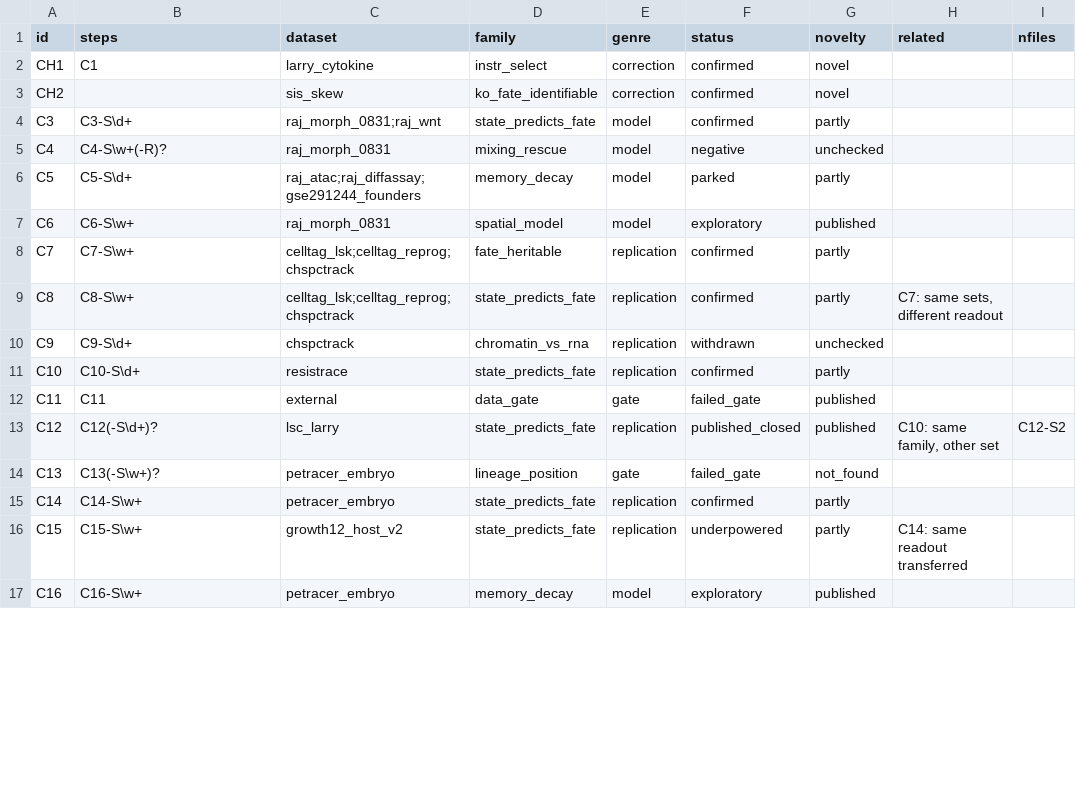
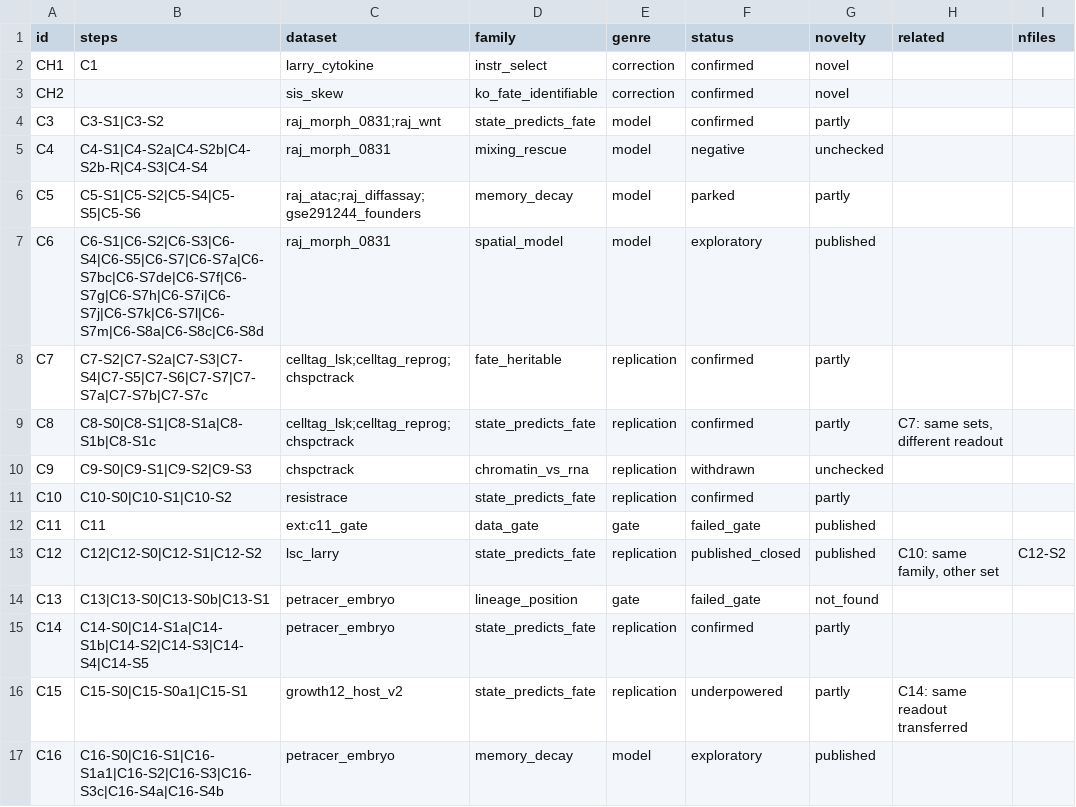
Before and after one commit to krenusz/cellware, a TSV file: experiments/COVERAGE.tsv, drawn as a sheet; only a part is shown; the diff covers the shown part only; the diff names each change by its address in the sheet, - before the commit and + after, or states it on an @@ line.

```diff
--- a/experiments/COVERAGE.tsv
+++ b/experiments/COVERAGE.tsv
-B4 (steps): C3-S\d+
+B4 (steps): C3-S1|C3-S2
-B5 (steps): C4-S\w+(-R)?
+B5 (steps): C4-S1|C4-S2a|C4-S2b|C4-S2b-R|C4-S3|C4-S4
-B6 (steps): C5-S\d+
+B6 (steps): C5-S1|C5-S2|C5-S4|C5-S5|C5-S6
-B7 (steps): C6-S\w+
+B7 (steps): C6-S1|C6-S2|C6-S3|C6-S4|C6-S5|C6-S7|C6-S7a|C6-S7bc|C6-S7de|C6-S7f|C6-S7g|C6-S7h|C6-S7i|C6-S7j|C6-S7k|C6-S7l|C6-S7m|C6-S8a|C6-S8c|C6-S8d
-B8 (steps): C7-S\w+
+B8 (steps): C7-S2|C7-S2a|C7-S3|C7-S4|C7-S5|C7-S6|C7-S7|C7-S7a|C7-S7b|C7-S7c
-B9 (steps): C8-S\w+
+B9 (steps): C8-S0|C8-S1|C8-S1a|C8-S1b|C8-S1c
-B10 (steps): C9-S\d+
+B10 (steps): C9-S0|C9-S1|C9-S2|C9-S3
-B11 (steps): C10-S\d+
+B11 (steps): C10-S0|C10-S1|C10-S2
-C12 (dataset): external
+C12 (dataset): ext:c11_gate
-B13 (steps): C12(-S\d+)?
+B13 (steps): C12|C12-S0|C12-S1|C12-S2
-B14 (steps): C13(-S\w+)?
+B14 (steps): C13|C13-S0|C13-S0b|C13-S1
-B15 (steps): C14-S\w+
+B15 (steps): C14-S0|C14-S1a|C14-S1b|C14-S2|C14-S3|C14-S4|C14-S5
-B16 (steps): C15-S\w+
+B16 (steps): C15-S0|C15-S0a1|C15-S1
-B17 (steps): C16-S\w+
+B17 (steps): C16-S0|C16-S1|C16-S1a1|C16-S2|C16-S3|C16-S3c|C16-S4a|C16-S4b
```
Also changed, not shown: 8 added rows and 20 edited cells elsewhere in this file, 2 other files.
